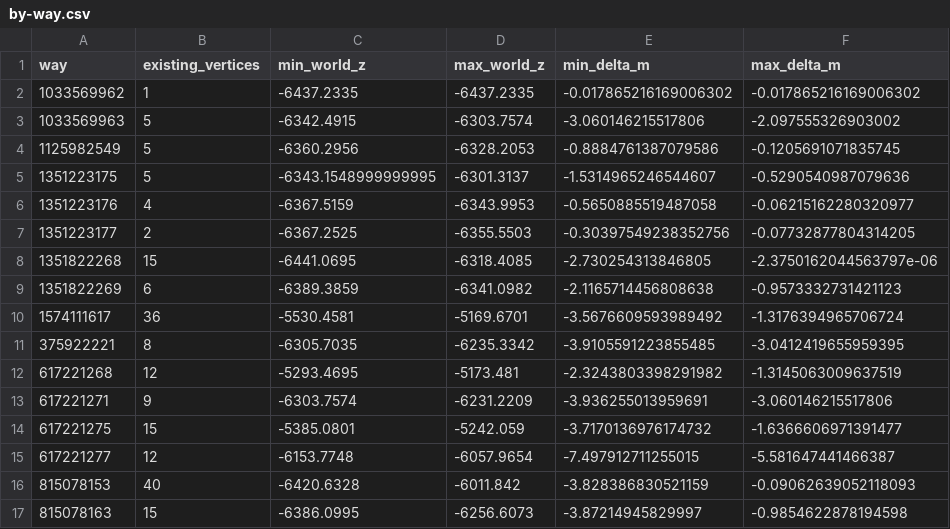
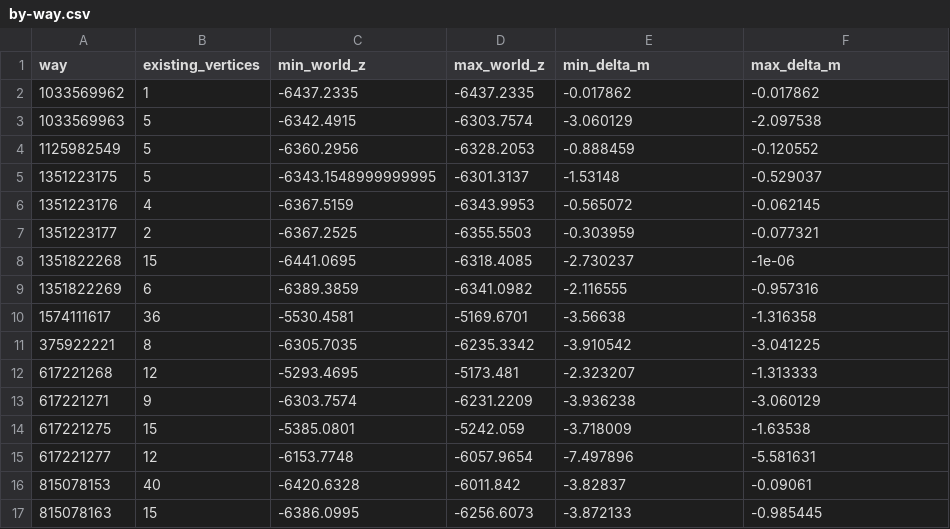
Before and after one commit to idoknow/guilinol, a CSV file: docs/review/section9-islands/by-way.csv, drawn as a sheet; only a part is shown; the diff covers the shown part only.

```diff
--- a/docs/review/section9-islands/by-way.csv
+++ b/docs/review/section9-islands/by-way.csv
@@ -1,17 +1,17 @@
 way,existing_vertices,min_world_z,max_world_z,min_delta_m,max_delta_m
-1033569962,1,-6437.2335,-6437.2335,-0.017865216169006302,-0.017865216169006302
-1033569963,5,-6342.4915,-6303.7574,-3.060146215517806,-2.097555326903002
-1125982549,5,-6360.2956,-6328.2053,-0.8884761387079586,-0.1205691071835745
-1351223175,5,-6343.1548999999995,-6301.3137,-1.5314965246544607,-0.5290540987079636
-1351223176,4,-6367.5159,-6343.9953,-0.5650885519487058,-0.06215162280320977
-1351223177,2,-6367.2525,-6355.5503,-0.30397549238352756,-0.07732877804314205
-1351822268,15,-6441.0695,-6318.4085,-2.730254313846805,-2.3750162044563797e-06
-1351822269,6,-6389.3859,-6341.0982,-2.1165714456808638,-0.9573332731421123
-1574111617,36,-5530.4581,-5169.6701,-3.5676609593989492,-1.3176394965706724
-375922221,8,-6305.7035,-6235.3342,-3.9105591223855485,-3.0412419655959395
-617221268,12,-5293.4695,-5173.481,-2.3243803398291982,-1.3145063009637519
-617221271,9,-6303.7574,-6231.2209,-3.936255013959691,-3.060146215517806
-617221275,15,-5385.0801,-5242.059,-3.7170136976174732,-1.6366606971391477
-617221277,12,-6153.7748,-6057.9654,-7.497912711255015,-5.581647441466387
-815078153,40,-6420.6328,-6011.842,-3.828386830521159,-0.09062639052118093
-815078163,15,-6386.0995,-6256.6073,-3.87214945829997,-0.9854622878194598
+1033569962,1,-6437.2335,-6437.2335,-0.017862,-0.017862
+1033569963,5,-6342.4915,-6303.7574,-3.060129,-2.097538
+1125982549,5,-6360.2956,-6328.2053,-0.888459,-0.120552
+1351223175,5,-6343.1548999999995,-6301.3137,-1.53148,-0.529037
+1351223176,4,-6367.5159,-6343.9953,-0.565072,-0.062145
+1351223177,2,-6367.2525,-6355.5503,-0.303959,-0.077321
+1351822268,15,-6441.0695,-6318.4085,-2.730237,-1e-06
+1351822269,6,-6389.3859,-6341.0982,-2.116555,-0.957316
+1574111617,36,-5530.4581,-5169.6701,-3.56638,-1.316358
+375922221,8,-6305.7035,-6235.3342,-3.910542,-3.041225
+617221268,12,-5293.4695,-5173.481,-2.323207,-1.313333
+617221271,9,-6303.7574,-6231.2209,-3.936238,-3.060129
+617221275,15,-5385.0801,-5242.059,-3.718009,-1.63538
+617221277,12,-6153.7748,-6057.9654,-7.497896,-5.581631
+815078153,40,-6420.6328,-6011.842,-3.82837,-0.09061
+815078163,15,-6386.0995,-6256.6073,-3.872133,-0.985445
```
Also changed, not shown: 58 edited cells elsewhere in this file, 12 other files.
